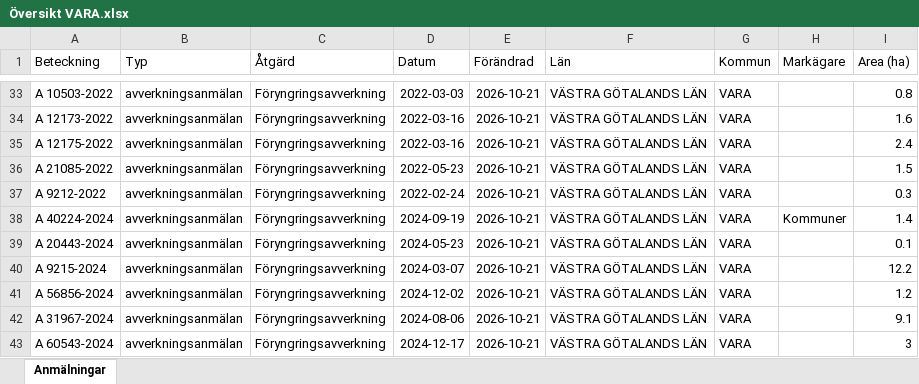
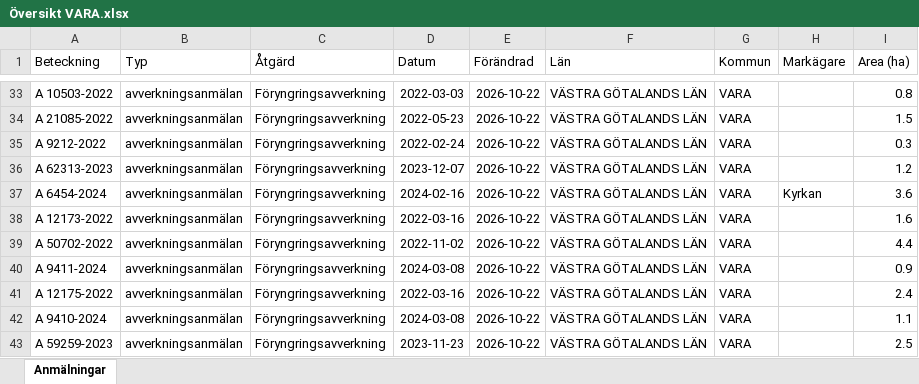
Before and after one commit to klasma/Logging_1470, an Excel workbook: Översikt VARA.xlsx, sheet Anmälningar, drawn as a sheet; only a part is shown, gaps mark what is left out; values as stored, in another font and other column widths than the file's, no borders; the diff covers the shown part only; the diff names each change by its address in the sheet, - before the commit and + after, or states it on an @@ line.

```diff
--- a/Översikt VARA.xlsx (sheet Anmälningar)
+++ b/Översikt VARA.xlsx (sheet Anmälningar)
-E33:E43 (Förändrad): 2026-10-21
+E33:E43 (Förändrad): 2026-10-22
-A34 (Beteckning): A 12173-2022
+A34 (Beteckning): A 21085-2022
-D34 (Datum): 2022-03-16
+D34 (Datum): 2022-05-23
-I34 (Area (ha)): 1.6
+I34 (Area (ha)): 1.5
-A35 (Beteckning): A 12175-2022
+A35 (Beteckning): A 9212-2022
-D35 (Datum): 2022-03-16
+D35 (Datum): 2022-02-24
-I35 (Area (ha)): 2.4
+I35 (Area (ha)): 0.3
-A36 (Beteckning): A 21085-2022
+A36 (Beteckning): A 62313-2023
-D36 (Datum): 2022-05-23
+D36 (Datum): 2023-12-07
-I36 (Area (ha)): 1.5
+I36 (Area (ha)): 1.2
-A37 (Beteckning): A 9212-2022
+A37 (Beteckning): A 6454-2024
-D37 (Datum): 2022-02-24
+D37 (Datum): 2024-02-16
-H37 (Markägare): (empty)
+H37 (Markägare): Kyrkan
-I37 (Area (ha)): 0.3
+I37 (Area (ha)): 3.6
-A38 (Beteckning): A 40224-2024
+A38 (Beteckning): A 12173-2022
-D38 (Datum): 2024-09-19
+D38 (Datum): 2022-03-16
-H38 (Markägare): Kommuner
+H38 (Markägare): (empty)
-I38 (Area (ha)): 1.4
+I38 (Area (ha)): 1.6
-A39 (Beteckning): A 20443-2024
+A39 (Beteckning): A 50702-2022
-D39 (Datum): 2024-05-23
+D39 (Datum): 2022-11-02
-I39 (Area (ha)): 0.1
+I39 (Area (ha)): 4.4
-A40 (Beteckning): A 9215-2024
+A40 (Beteckning): A 9411-2024
-D40 (Datum): 2024-03-07
+D40 (Datum): 2024-03-08
-I40 (Area (ha)): 12.2
+I40 (Area (ha)): 0.9
-A41 (Beteckning): A 56856-2024
+A41 (Beteckning): A 12175-2022
-D41 (Datum): 2024-12-02
+D41 (Datum): 2022-03-16
-I41 (Area (ha)): 1.2
+I41 (Area (ha)): 2.4
-A42 (Beteckning): A 31967-2024
+A42 (Beteckning): A 9410-2024
-D42 (Datum): 2024-08-06
+D42 (Datum): 2024-03-08
-I42 (Area (ha)): 9.1
+I42 (Area (ha)): 1.1
-A43 (Beteckning): A 60543-2024
+A43 (Beteckning): A 59259-2023
-D43 (Datum): 2024-12-17
+D43 (Datum): 2023-11-23
-I43 (Area (ha)): 3
+I43 (Area (ha)): 2.5
```
Also changed, not shown: 1052 edited cells elsewhere in this sheet, artfynd/A 11270-2025 artfynd.xlsx, artfynd/A 33920-2026 artfynd.xlsx, 36 other files.
